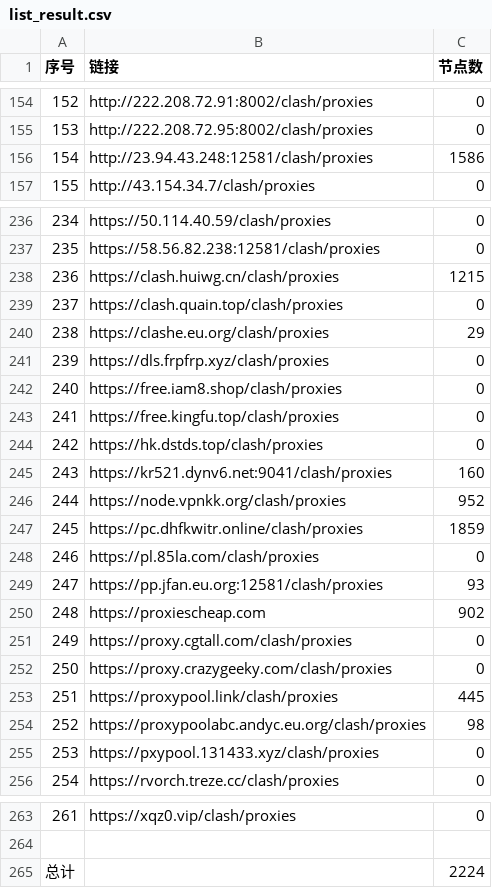
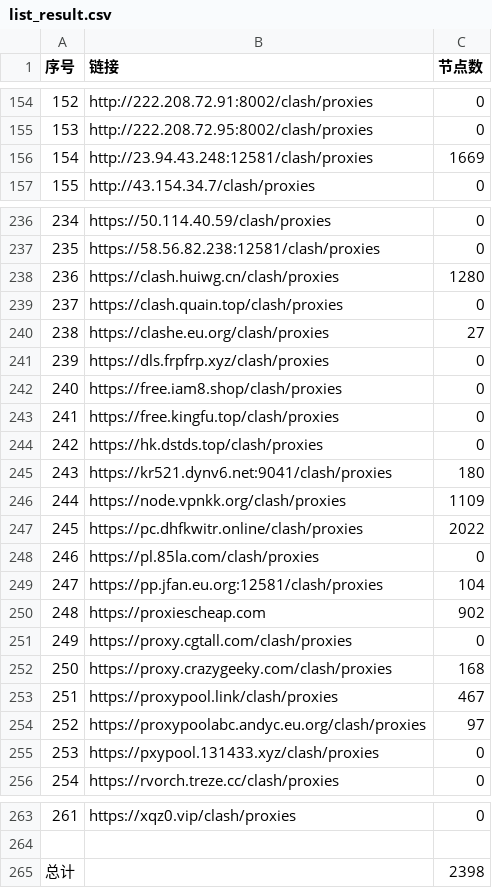
Before and after one commit to qjlxg/ss2, a CSV file: list_result.csv, drawn as a sheet; only a part is shown, gaps mark what is left out; the diff covers the shown part only.

```diff
--- a/list_result.csv
+++ b/list_result.csv
@@ -155,3 +155,3 @@
 153,http://222.208.72.95:8002/clash/proxies,0
-154,http://23.94.43.248:12581/clash/proxies,1586
+154,http://23.94.43.248:12581/clash/proxies,1669
 155,http://43.154.34.7/clash/proxies,0
@@ -237,5 +237,5 @@
 235,https://58.56.82.238:12581/clash/proxies,0
-236,https://clash.huiwg.cn/clash/proxies,1215
+236,https://clash.huiwg.cn/clash/proxies,1280
 237,https://clash.quain.top/clash/proxies,0
-238,https://clashe.eu.org/clash/proxies,29
+238,https://clashe.eu.org/clash/proxies,27
 239,https://dls.frpfrp.xyz/clash/proxies,0
@@ -244,12 +244,12 @@
 242,https://hk.dstds.top/clash/proxies,0
-243,https://kr521.dynv6.net:9041/clash/proxies,160
-244,https://node.vpnkk.org/clash/proxies,952
-245,https://pc.dhfkwitr.online/clash/proxies,1859
+243,https://kr521.dynv6.net:9041/clash/proxies,180
+244,https://node.vpnkk.org/clash/proxies,1109
+245,https://pc.dhfkwitr.online/clash/proxies,2022
 246,https://pl.85la.com/clash/proxies,0
-247,https://pp.jfan.eu.org:12581/clash/proxies,93
+247,https://pp.jfan.eu.org:12581/clash/proxies,104
 248,https://proxiescheap.com,902
 249,https://proxy.cgtall.com/clash/proxies,0
-250,https://proxy.crazygeeky.com/clash/proxies,0
-251,https://proxypool.link/clash/proxies,445
-252,https://proxypoolabc.andyc.eu.org/clash/proxies,98
+250,https://proxy.crazygeeky.com/clash/proxies,168
+251,https://proxypool.link/clash/proxies,467
+252,https://proxypoolabc.andyc.eu.org/clash/proxies,97
 253,https://pxypool.131433.xyz/clash/proxies,0
@@ -264,2 +264,2 @@
 
-总计,,2224
+总计,,2398
```
Also changed, not shown: 19 edited cells elsewhere in this file, 13 other files.
